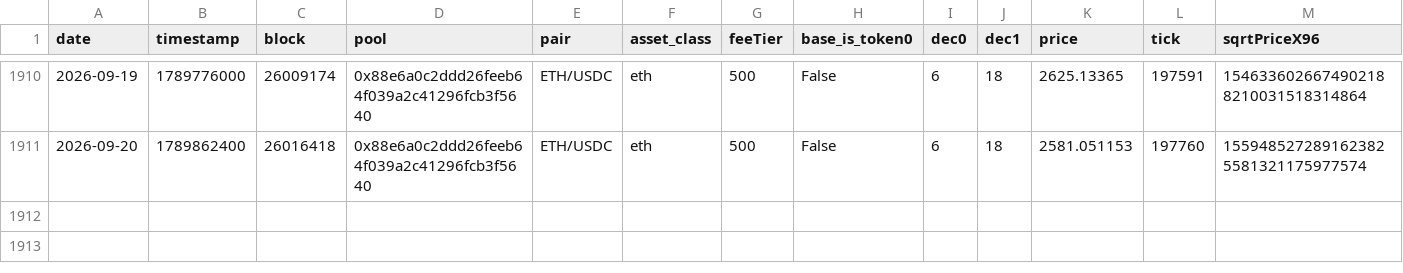
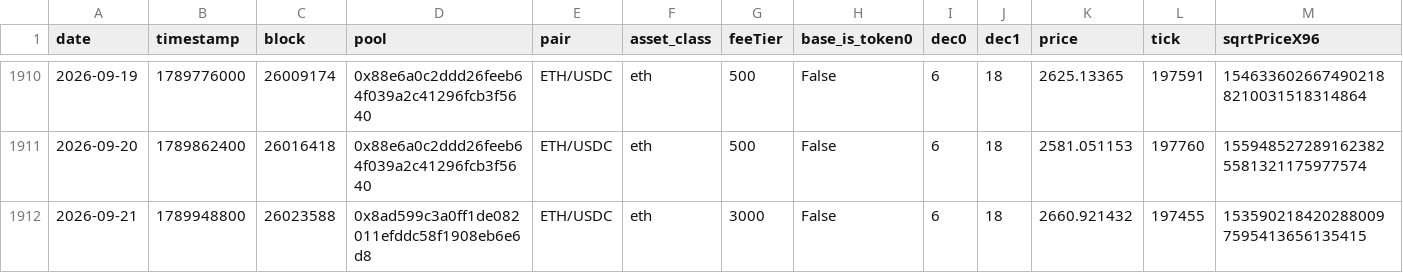
Before and after one commit to MFlab-inc/uniswap-v3-monitor, a CSV file: data/ethereum.csv, drawn as a sheet; only a part is shown, gaps mark what is left out; rows hold the shown columns only; the diff names each change by its address in the sheet, - before the commit and + after, or states it on an @@ line.

```diff
--- a/data/ethereum.csv
+++ b/data/ethereum.csv
+row 1912: 2026-09-21 | 1789948800 | 26023588 | 0x8ad599c3a0ff1de082011efddc58f1908eb6e6d8 | ETH/USDC | eth | 3000 | False | 6 | 18 | 2660.921432 | 197455 | 1535902184202880097595413656135415
```
Also changed, not shown: data/arbitrum.csv, data/base.csv, 3 other files.
